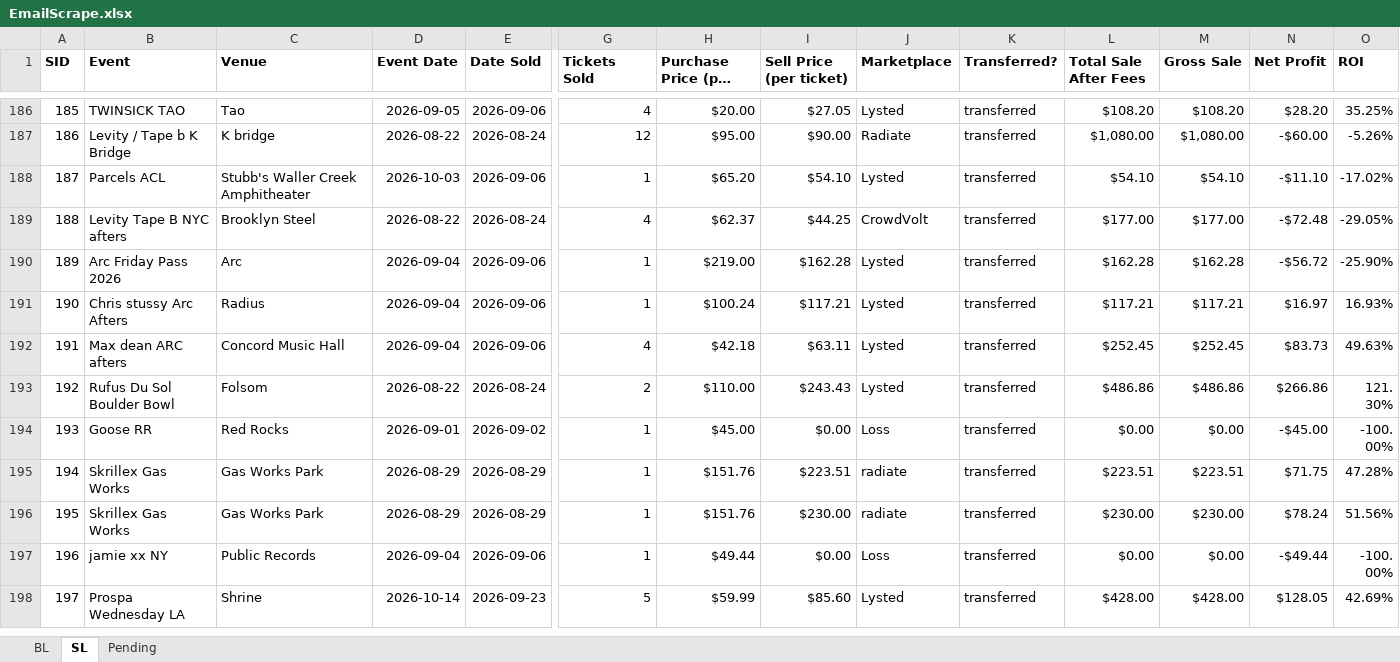
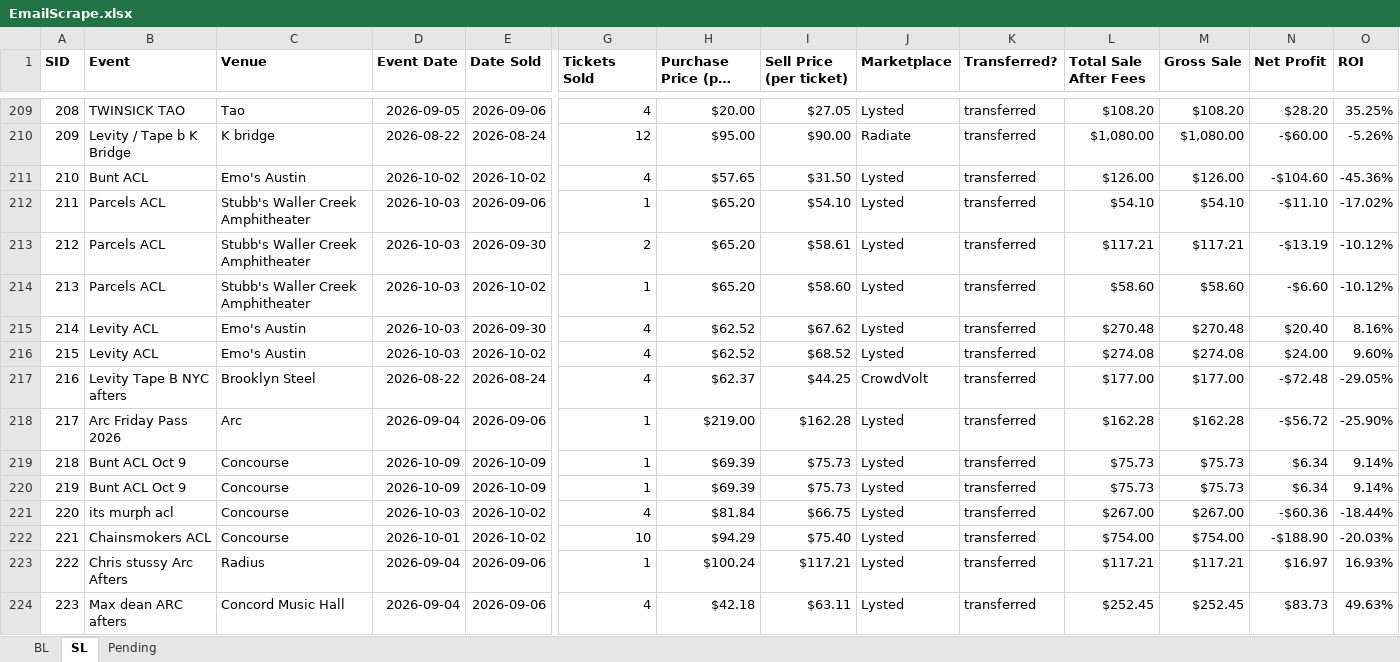
Before and after one commit to Cadennzzz/ticket-email-ingestion, an Excel workbook: EmailScrape.xlsx, sheet SL, drawn as a sheet; only a part is shown, gaps mark what is left out; the shorter side is filled out with more unchanged rows; long unchanged cells end in …; values as stored, in another font and other column widths than the file's, no borders; rows hold the shown columns only; the diff covers the shown part only; the diff names each change by its address in the sheet, - before the commit and + after, or states it on an @@ line.

Commit message:
chore: sync workbook into DB (re-add sheet rows, Jigitz back to 18)

```diff
--- a/EmailScrape.xlsx (sheet SL)
+++ b/EmailScrape.xlsx (sheet SL)
@@ column A (SID) renumbered between rows 113 and 250 @@
+row 211: 210 | Bunt ACL | Emo's Austin | 2026-10-02 | 2026-10-02 | 4 | $57.65 | $31.50 | Lysted | transferred | $126.00 | $126.00 | -$104.60 | -45.36%
+row 213: 212 | Parcels ACL | Stubb's Waller Creek Amphitheater | 2026-10-03 | 2026-09-30 | 2 | $65.20 | $58.61 | Lysted | transferred | $117.21 | $117.21 | -$13.19 | -10.12%
+row 214: 213 | Parcels ACL | Stubb's Waller Creek Amphitheater | 2026-10-03 | 2026-10-02 | 1 | $65.20 | $58.60 | Lysted | transferred | $58.60 | $58.60 | -$6.60 | -10.12%
+row 215: 214 | Levity ACL | Emo's Austin | 2026-10-03 | 2026-09-30 | 4 | $62.52 | $67.62 | Lysted | transferred | $270.48 | $270.48 | $20.40 | 8.16%
+row 216: 215 | Levity ACL | Emo's Austin | 2026-10-03 | 2026-10-02 | 4 | $62.52 | $68.52 | Lysted | transferred | $274.08 | $274.08 | $24.00 | 9.60%
+row 219: 218 | Bunt ACL Oct 9 | Concourse | 2026-10-09 | 2026-10-09 | 1 | $69.39 | $75.73 | Lysted | transferred | $75.73 | $75.73 | $6.34 | 9.14%
+row 220: 219 | Bunt ACL Oct 9 | Concourse | 2026-10-09 | 2026-10-09 | 1 | $69.39 | $75.73 | Lysted | transferred | $75.73 | $75.73 | $6.34 | 9.14%
+row 221: 220 | its murph acl | Concourse | 2026-10-03 | 2026-10-02 | 4 | $81.84 | $66.75 | Lysted | transferred | $267.00 | $267.00 | -$60.36 | -18.44%
+row 222: 221 | Chainsmokers ACL | Concourse | 2026-10-01 | 2026-10-02 | 10 | $94.29 | $75.40 | Lysted | transferred | $754.00 | $754.00 | -$188.90 | -20.03%
```
Also changed, not shown: 40 added rows elsewhere in this sheet, sheet Pending, sheet BL, 1 other file.
